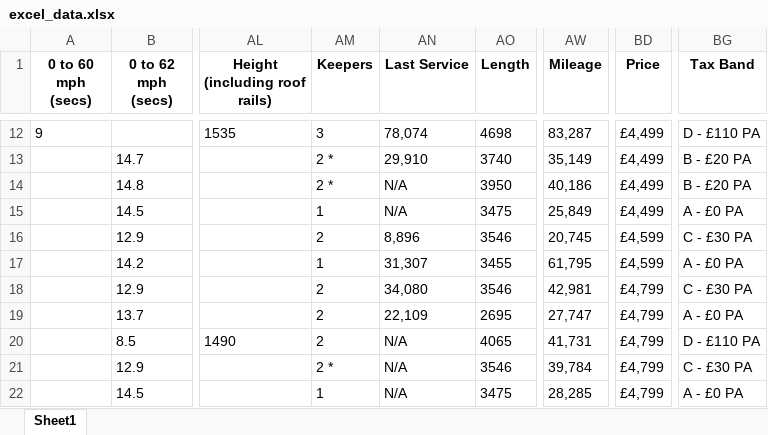
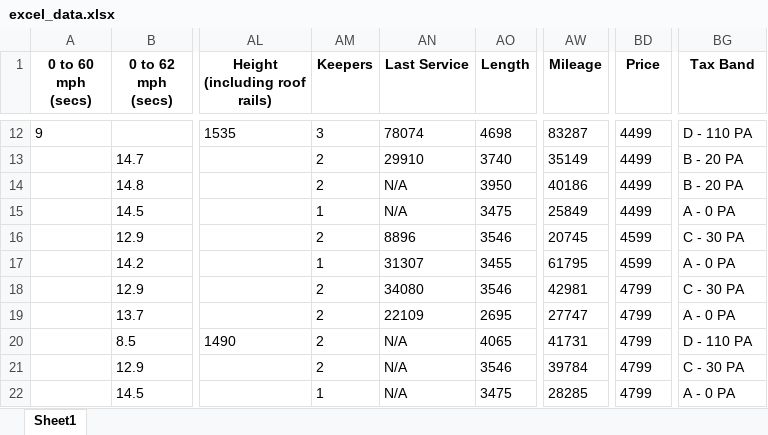
Before and after one commit to MihaiBlebea/CarGiantWebsiteFlask, an Excel workbook: data/excel_data.xlsx, sheet Sheet1, drawn as a sheet; only a part is shown, gaps mark what is left out; values as stored, in another font and other column widths than the file's, no borders; the diff covers the shown part only; the diff names each change by its address in the sheet, - before the commit and + after, or states it on an @@ line.

```diff
--- a/data/excel_data.xlsx (sheet Sheet1)
+++ b/data/excel_data.xlsx (sheet Sheet1)
-AN12 (Last Service): 78,074
+AN12 (Last Service): 78074
-AW12 (Mileage): 83,287
+AW12 (Mileage): 83287
-BD12:BD15 (Price): £4,499
+BD12:BD15 (Price): 4499
-BG12 (Tax Band): D - £110 PA
+BG12 (Tax Band): D - 110 PA
-AM13:AM14 (Keepers): 2 *
+AM13:AM14 (Keepers): 2
-AN13 (Last Service): 29,910
+AN13 (Last Service): 29910
-AW13 (Mileage): 35,149
+AW13 (Mileage): 35149
-BG13:BG14 (Tax Band): B - £20 PA
+BG13:BG14 (Tax Band): B - 20 PA
-AW14 (Mileage): 40,186
+AW14 (Mileage): 40186
-AW15 (Mileage): 25,849
+AW15 (Mileage): 25849
-BG15 (Tax Band): A - £0 PA
+BG15 (Tax Band): A - 0 PA
-AN16 (Last Service): 8,896
+AN16 (Last Service): 8896
-AW16 (Mileage): 20,745
+AW16 (Mileage): 20745
-BD16:BD17 (Price): £4,599
+BD16:BD17 (Price): 4599
-BG16 (Tax Band): C - £30 PA
+BG16 (Tax Band): C - 30 PA
-AN17 (Last Service): 31,307
+AN17 (Last Service): 31307
-AW17 (Mileage): 61,795
+AW17 (Mileage): 61795
-BG17 (Tax Band): A - £0 PA
+BG17 (Tax Band): A - 0 PA
-AN18 (Last Service): 34,080
+AN18 (Last Service): 34080
-AW18 (Mileage): 42,981
+AW18 (Mileage): 42981
-BD18:BD22 (Price): £4,799
+BD18:BD22 (Price): 4799
-BG18 (Tax Band): C - £30 PA
+BG18 (Tax Band): C - 30 PA
-AN19 (Last Service): 22,109
+AN19 (Last Service): 22109
-AW19 (Mileage): 27,747
+AW19 (Mileage): 27747
-BG19 (Tax Band): A - £0 PA
+BG19 (Tax Band): A - 0 PA
-AW20 (Mileage): 41,731
+AW20 (Mileage): 41731
-BG20 (Tax Band): D - £110 PA
+BG20 (Tax Band): D - 110 PA
-AM21 (Keepers): 2 *
+AM21 (Keepers): 2
-AW21 (Mileage): 39,784
+AW21 (Mileage): 39784
-BG21 (Tax Band): C - £30 PA
+BG21 (Tax Band): C - 30 PA
-AW22 (Mileage): 28,285
+AW22 (Mileage): 28285
-BG22 (Tax Band): A - £0 PA
+BG22 (Tax Band): A - 0 PA
```
Also changed, not shown: 2 added rows, 2 removed rows and 56 edited cells elsewhere in this sheet, 25 other files.
